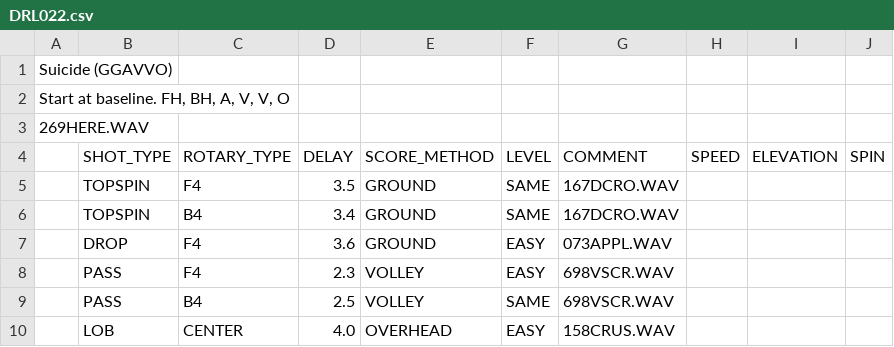
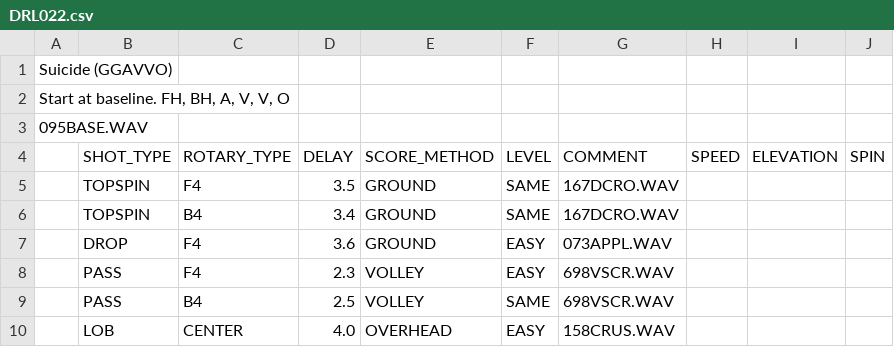
Before and after one commit to davidcjordan/drills, a CSV file: DRL022.csv, drawn as a sheet.

Commit message:
fix audio file

```diff
--- a/DRL022.csv
+++ b/DRL022.csv
@@ -2,3 +2,3 @@
 "Start at baseline.  FH, BH, A, V, V, O "
-269HERE.WAV
+095BASE.WAV
 ,SHOT_TYPE,ROTARY_TYPE,DELAY,SCORE_METHOD,LEVEL,COMMENT,SPEED,ELEVATION,SPIN
```
